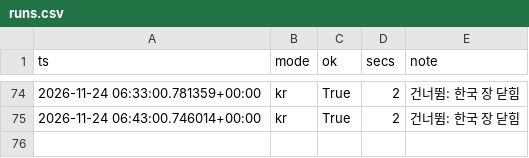
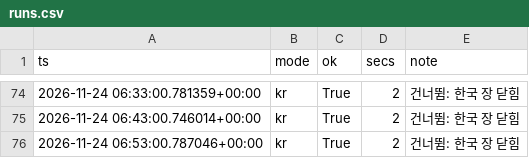
Before and after one commit to rlagustn92/retail-sentiment, a CSV file: runs.csv, drawn as a sheet; only a part is shown, gaps mark what is left out; the diff names each change by its address in the sheet, - before the commit and + after, or states it on an @@ line.

Commit message:
data 2026-11-24T06:53Z kr

```diff
--- a/runs.csv
+++ b/runs.csv
+row 76: 2026-11-24 06:53:00.787046+00:00 | kr | True | 2 | 건너뜀: 한국 장 닫힘
```
